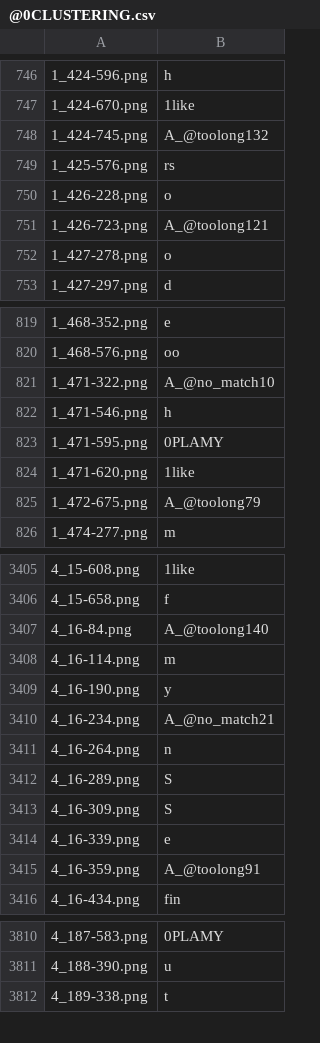
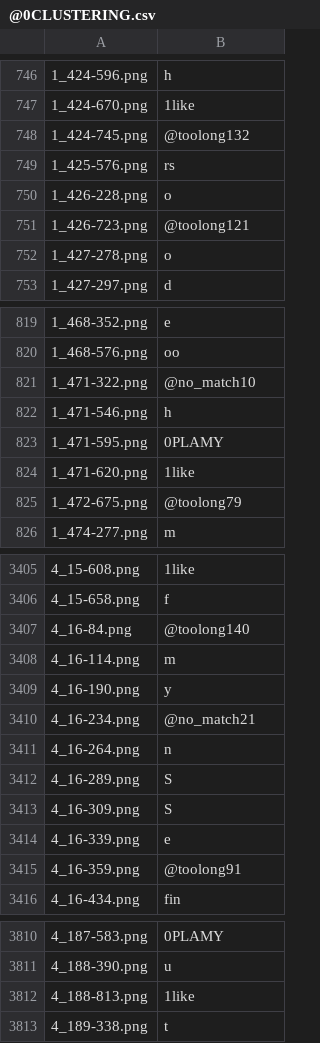
Before and after one commit to CakePL/SUS_Clustering, a CSV file: data/@0CLUSTERING.csv, drawn as a sheet; only a part is shown, gaps mark what is left out; the diff covers the shown part only; the diff names each change by its address in the sheet, - before the commit and + after, or states it on an @@ line.

```diff
--- a/data/@0CLUSTERING.csv
+++ b/data/@0CLUSTERING.csv
-B748: A_@toolong132
+B748: @toolong132
-B751: A_@toolong121
+B751: @toolong121
-B821: A_@no_match10
+B821: @no_match10
-B825: A_@toolong79
+B825: @toolong79
-B3407: A_@toolong140
+B3407: @toolong140
-B3410: A_@no_match21
+B3410: @no_match21
-B3415: A_@toolong91
+B3415: @toolong91
+row 3812: 4_188-813.png | 1like
```
Also changed, not shown: 146 edited cells elsewhere in this file, 1 other file.
